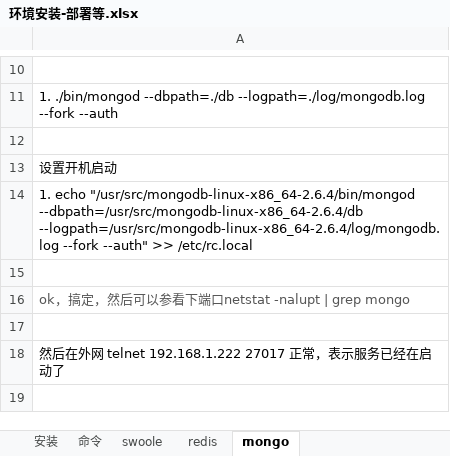
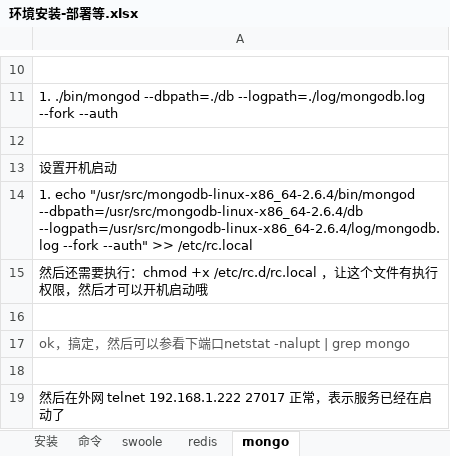
Before and after one commit to chenrongguang/WorkDoc, an Excel workbook: 电子签约平台/环境安装-部署等.xlsx, sheet mongo, drawn as a sheet; only a part is shown, gaps mark what is left out; the shorter side is filled out with more unchanged rows; values as stored, in another font and other column widths than the file's, no borders; the diff covers the shown part only; the diff names each change by its address in the sheet, - before the commit and + after, or states it on an @@ line.

```diff
--- a/电子签约平台/环境安装-部署等.xlsx (sheet mongo)
+++ b/电子签约平台/环境安装-部署等.xlsx (sheet mongo)
+row 15: 然后还需要执行：chmod +x /etc/rc.d/rc.local ，让这个文件有执行权限，然后才可以开机启动哦
```
Also changed, not shown: 27 added rows elsewhere in this sheet, sheet redis, 2 other files.
